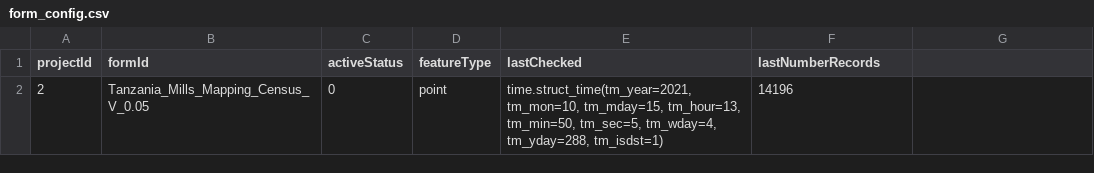
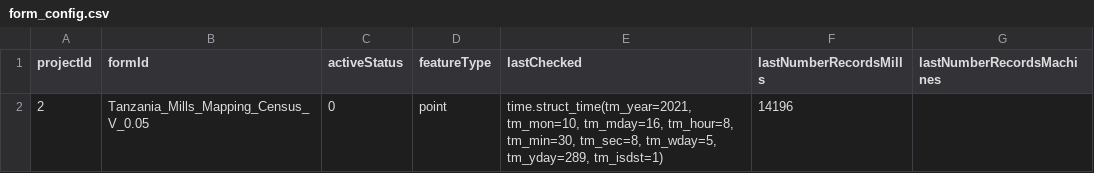
Before and after one commit to timlamec/MillsMap-1, a CSV file: app/static/form_config.csv, drawn as a sheet.

Commit message:
differentiating between mills and machine submmissions and adding the needed mill columns

```diff
--- a/app/static/form_config.csv
+++ b/app/static/form_config.csv
@@ -1,2 +1,2 @@
-projectId,formId,activeStatus,featureType,lastChecked,lastNumberRecords
-2,Tanzania_Mills_Mapping_Census_V_0.05,0,point,"time.struct_time(tm_year=2021, tm_mon=10, tm_mday=15, tm_hour=13, tm_min=50, tm_sec=5, tm_wday=4, tm_yday=288, tm_isdst=1)",14196
+projectId,formId,activeStatus,featureType,lastChecked,lastNumberRecordsMills,lastNumberRecordsMachines
+2,Tanzania_Mills_Mapping_Census_V_0.05,0,point,"time.struct_time(tm_year=2021, tm_mon=10, tm_mday=16, tm_hour=8, tm_min=30, tm_sec=8, tm_wday=5, tm_yday=289, tm_isdst=1)",14196,
```
Also changed, not shown: 2 other files.
